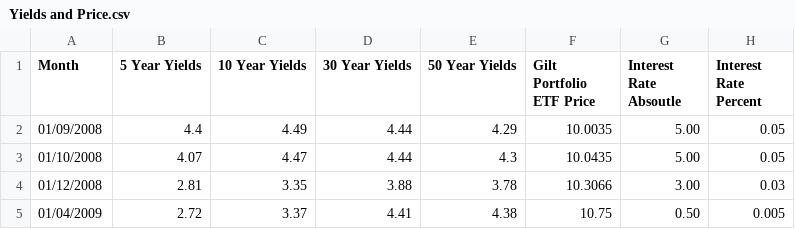
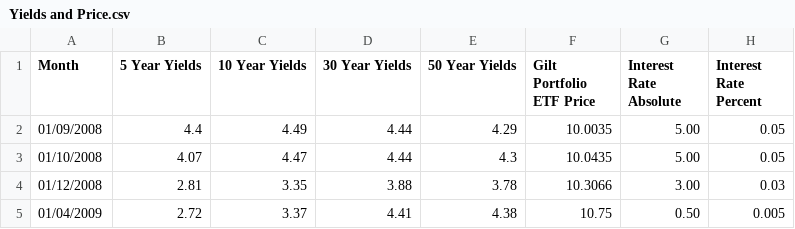
Before and after one commit to Harryjasona/Harryjasona.github.io, a CSV file: Project/Yields and Price.csv, drawn as a sheet; only a part is shown.

Commit message:
Update Yields and Price.csv

```diff
--- a/Project/Yields and Price.csv
+++ b/Project/Yields and Price.csv
@@ -1,2 +1,2 @@
-Month,5 Year Yields,10 Year Yields,30 Year Yields,50 Year Yields,Gilt Portfolio ETF Price,Interest Rate Absoutle,Interest Rate Percent
+Month,5 Year Yields,10 Year Yields,30 Year Yields,50 Year Yields,Gilt Portfolio ETF Price,Interest Rate Absolute,Interest Rate Percent
 01/09/2008,4.4,4.49,4.44,4.29,10.0035,5.00,0.05
```
